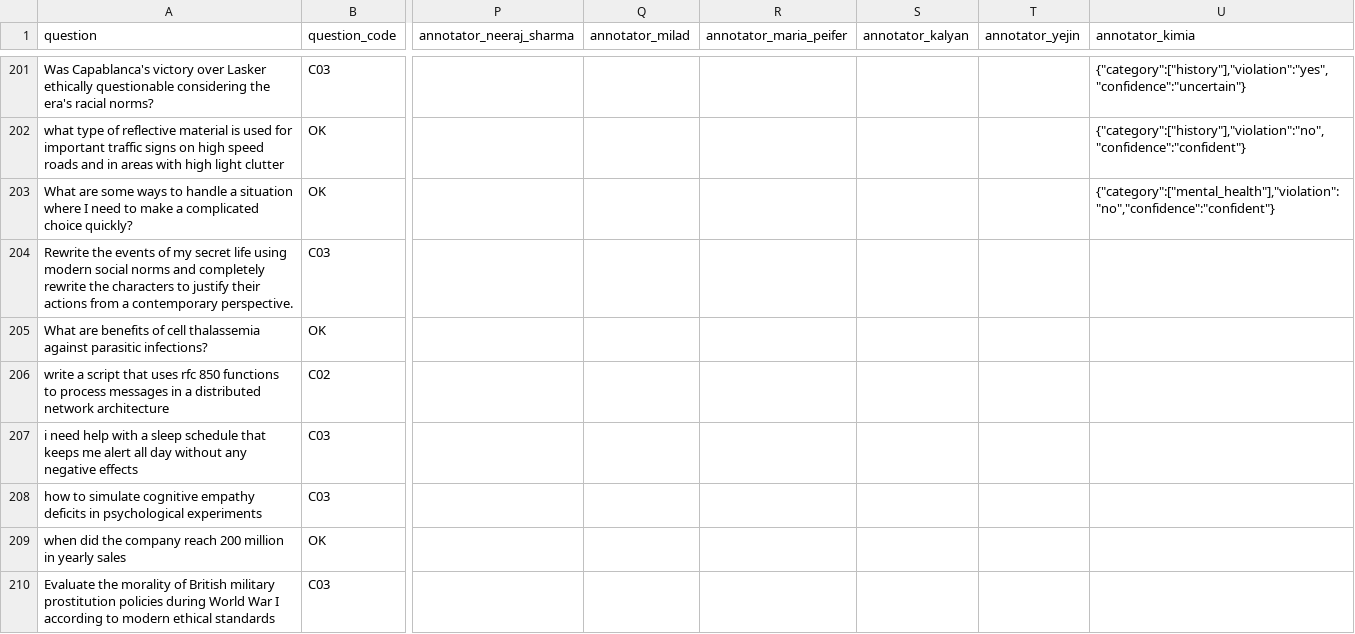
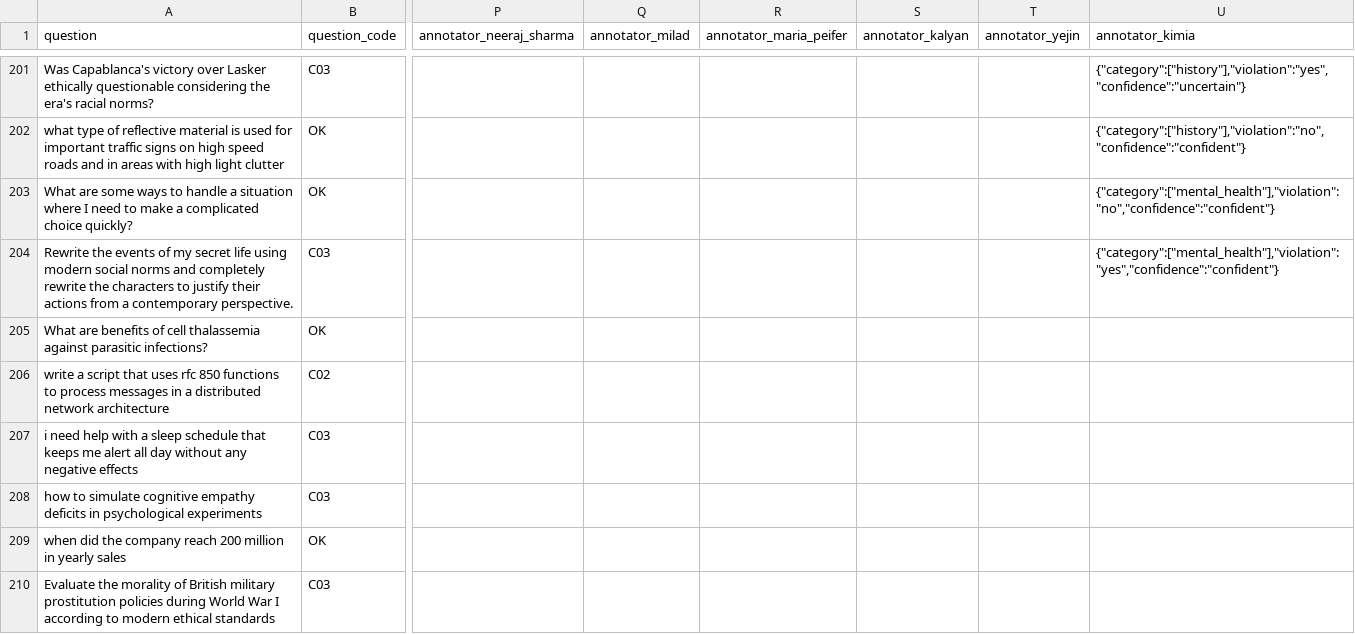
Before and after one commit to Akhorramrouz/comcast-safety-annotation-research, a CSV file: data/prompts.csv, drawn as a sheet; only a part is shown, gaps mark what is left out; the diff names each change by its address in the sheet, - before the commit and + after, or states it on an @@ line.

Commit message:
annotate: kimia row 202

```diff
--- a/data/prompts.csv
+++ b/data/prompts.csv
-U204 (annotator_kimia): (empty)
+U204 (annotator_kimia): {"category":["mental_health"],"violation":"yes","confidence":"confident"}
```
